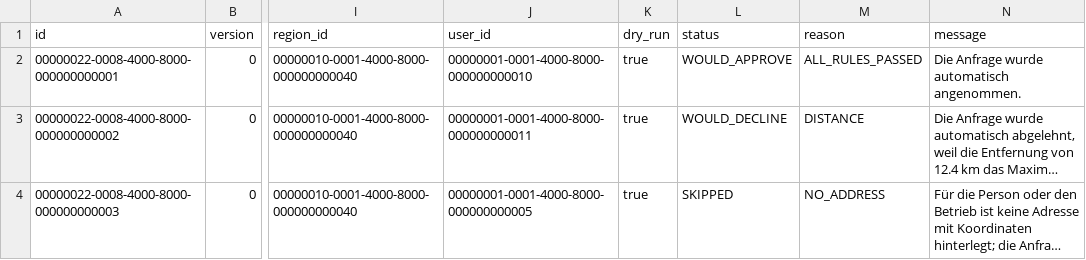
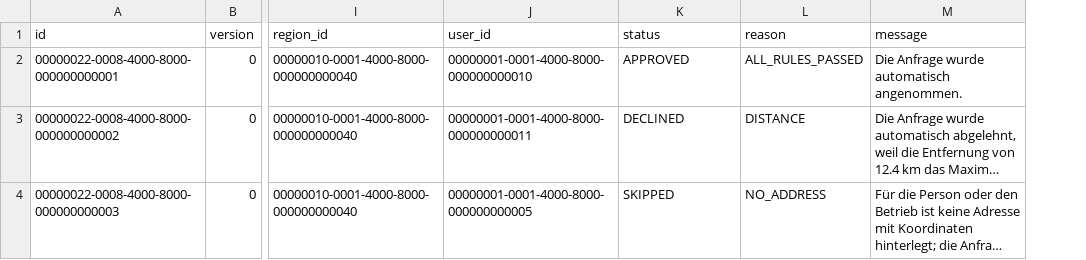
Before and after one commit to Epsuchti/foodsharing-platform-2.0, a CSV file: server/src/main/resources/db/seed/automation/request_policy_audit.csv, drawn as a sheet; only a part is shown, gaps mark what is left out; long unchanged cells end in …; removed rows and columns are numbered as before the commit, all else as after; the diff names each change by its address in the sheet, - before the commit and + after, or states it on an @@ line.

```diff
--- a/server/src/main/resources/db/seed/automation/request_policy_audit.csv
+++ b/server/src/main/resources/db/seed/automation/request_policy_audit.csv
-column K (dry_run), rows 2-4: all true
-K2 (status): WOULD_APPROVE
+K2 (status): APPROVED
-K3 (status): WOULD_DECLINE
+K3 (status): DECLINED
```
Also changed, not shown: server/src/main/resources/db/seed/automation/open_slot_advert.csv, server/src/main/resources/db/seed/automation/open_slot_advert_audit.csv, 15 other files.
